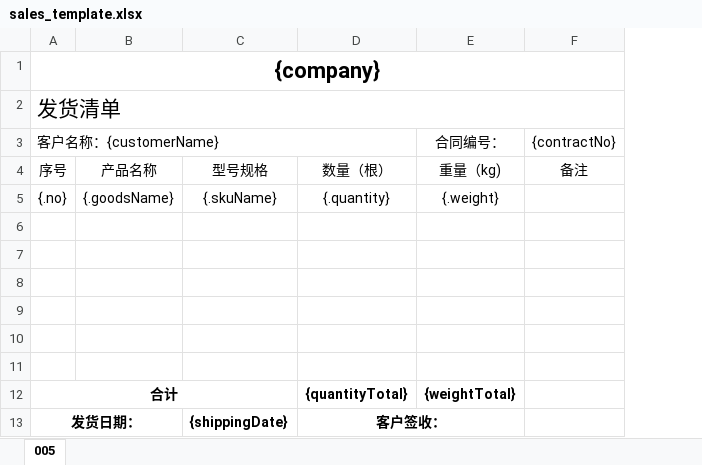
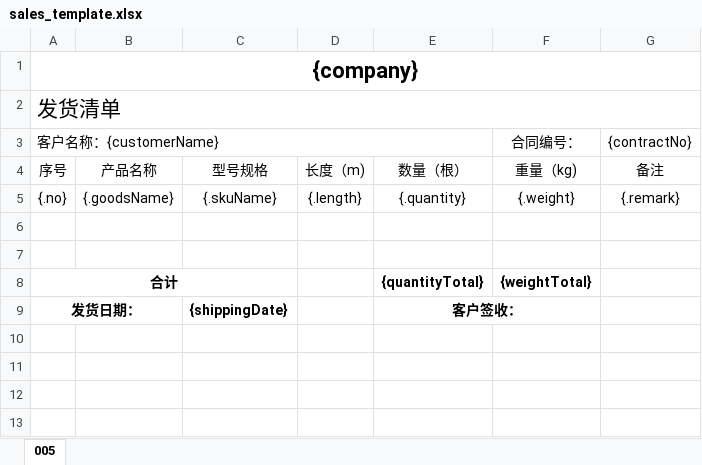
Before and after one commit to RemoteRoam/rr-admin, an Excel workbook: rns-api/rns-admin/src/main/resources/template/sales_template.xlsx, sheet 005, drawn as a sheet; values as stored, in another font and other column widths than the file's, no borders; removed rows and columns are numbered as before the commit, all else as after; the diff names each change by its address in the sheet, - before the commit and + after, or states it on an @@ line.

```diff
--- a/rns-api/rns-admin/src/main/resources/template/sales_template.xlsx (sheet 005)
+++ b/rns-api/rns-admin/src/main/resources/template/sales_template.xlsx (sheet 005)
+column D, rows 4-5: 长度（m) | {.length}
-G5: (empty)
+G5: {.remark}
-row 6: (empty)
-row 7: (empty)
-row 8: (empty)
-row 9: (empty)
```
Also changed, not shown: 31 other files.
